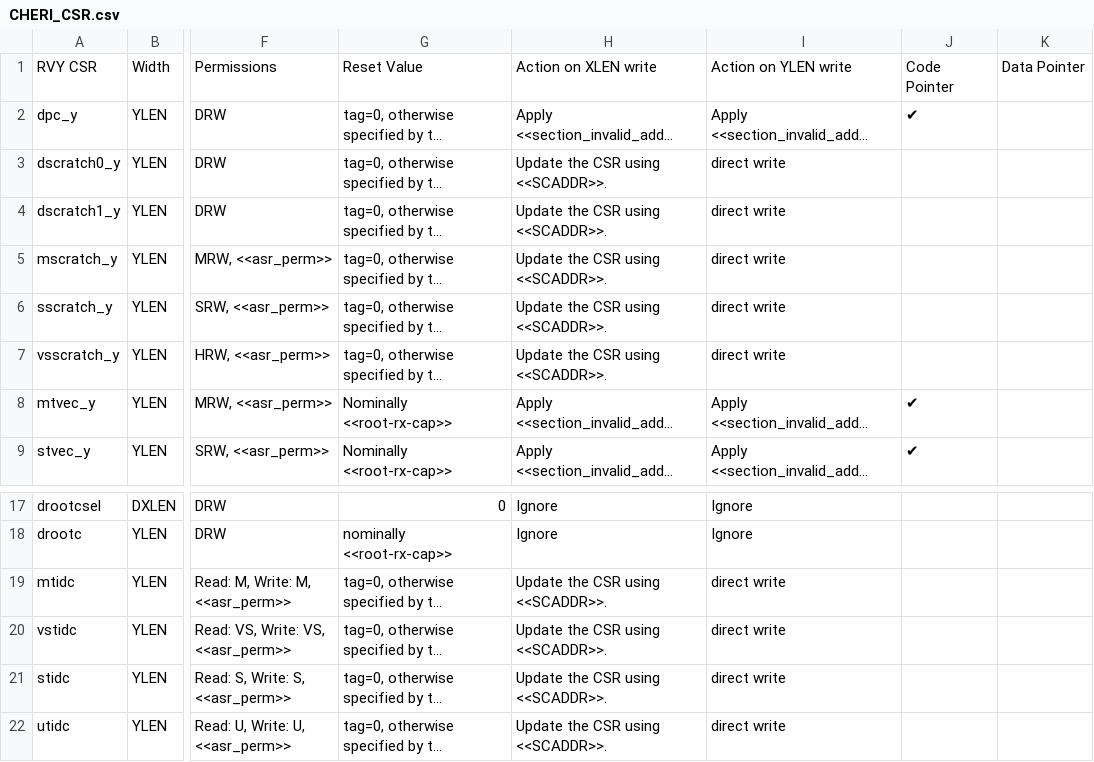
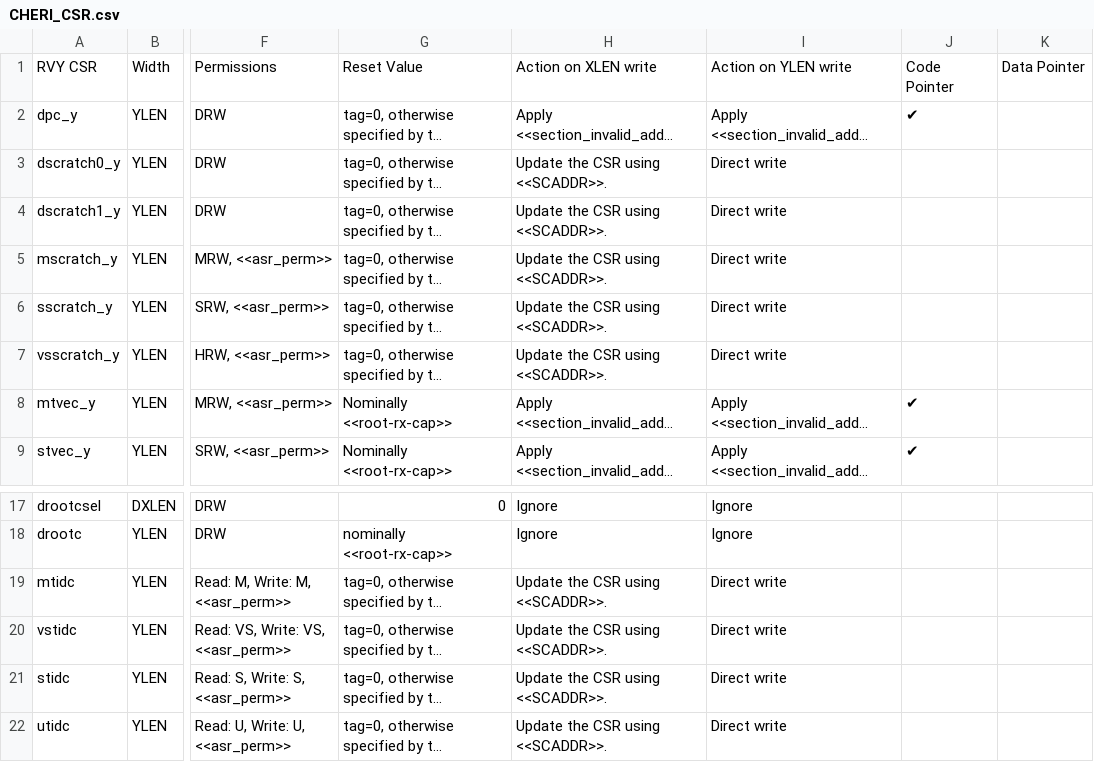
Before and after one commit to riscv/riscv-cheri, a CSV file: src/cheri/csv/CHERI_CSR.csv, drawn as a sheet; only a part is shown, gaps mark what is left out; long unchanged cells end in …; the diff names each change by its address in the sheet, - before the commit and + after, or states it on an @@ line.

```diff
--- a/src/cheri/csv/CHERI_CSR.csv
+++ b/src/cheri/csv/CHERI_CSR.csv
-I3:I7: direct write
+I3:I7: Direct write
-I19:I22: direct write
+I19:I22: Direct write
```
Also changed, not shown: 6 other files.
